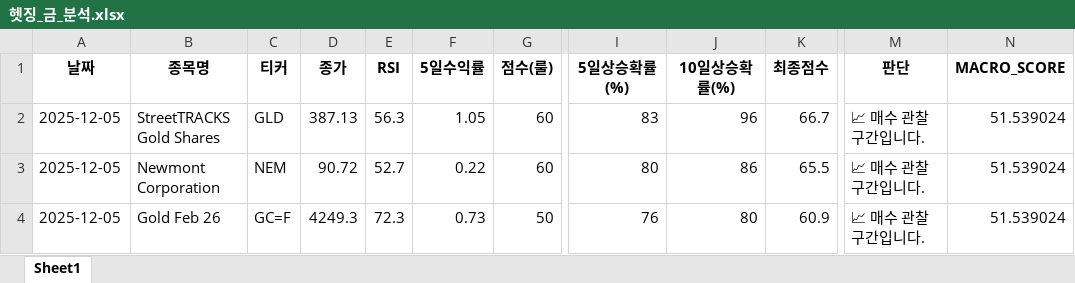
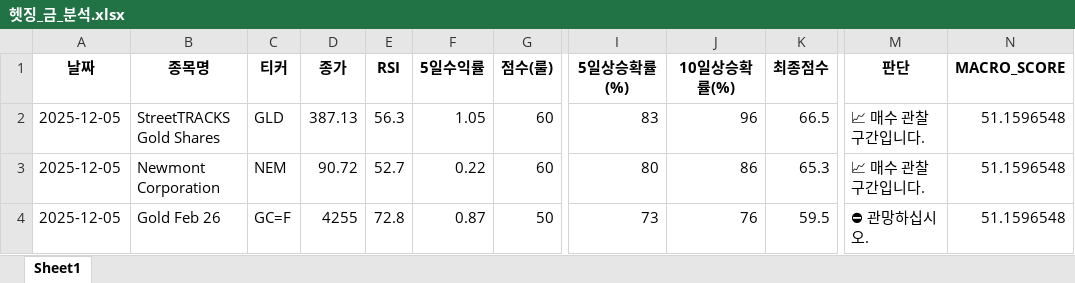
Before and after one commit to tradeprogram/ODIN-SPEAR-STRATEGY, an Excel workbook: DECISION/헷징_금_분석.xlsx, sheet Sheet1, drawn as a sheet; only a part is shown, gaps mark what is left out; values as stored, in another font and other column widths than the file's, no borders; the diff names each change by its address in the sheet, - before the commit and + after, or states it on an @@ line.

```diff
--- a/DECISION/헷징_금_분석.xlsx (sheet Sheet1)
+++ b/DECISION/헷징_금_분석.xlsx (sheet Sheet1)
-K2 (최종점수): 66.7
+K2 (최종점수): 66.5
-N2:N4 (MACRO_SCORE): 51.539024
+N2:N4 (MACRO_SCORE): 51.1596548
-K3 (최종점수): 65.5
+K3 (최종점수): 65.3
-D4 (종가): 4249.3
+D4 (종가): 4255
-E4 (RSI): 72.3
+E4 (RSI): 72.8
-F4 (5일수익률): 0.73
+F4 (5일수익률): 0.87
-I4 (5일상승확률(%)): 76
+I4 (5일상승확률(%)): 73
-J4 (10일상승확률(%)): 80
+J4 (10일상승확률(%)): 76
-K4 (최종점수): 60.9
+K4 (최종점수): 59.5
-M4 (판단): 📈 매수 관찰 구간입니다.
+M4 (판단): ⛔ 관망하십시오.
```
Also changed, not shown: DECISION/국장_반도체_분석.xlsx, DECISION/국장_조선_분석.xlsx, 8 other files.
